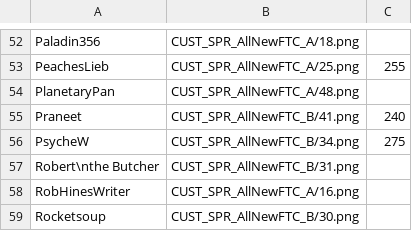
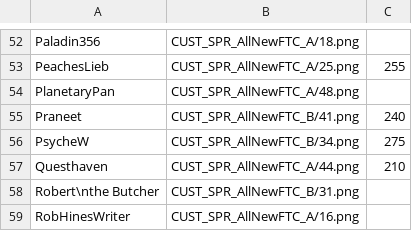
Before and after one commit to panzi/cook-serve-hoomans3, a CSV file: hoomans.csv, drawn as a sheet; only a part is shown, gaps mark what is left out; the shorter side is filled out with more unchanged rows; the diff names each change by its address in the sheet, - before the commit and + after, or states it on an @@ line.

Commit message:
added another hooman

```diff
--- a/hoomans.csv
+++ b/hoomans.csv
+row 57: Questhaven | CUST_SPR_AllNewFTC_A/44.png | 210
```
Also changed, not shown: 1 other file.
